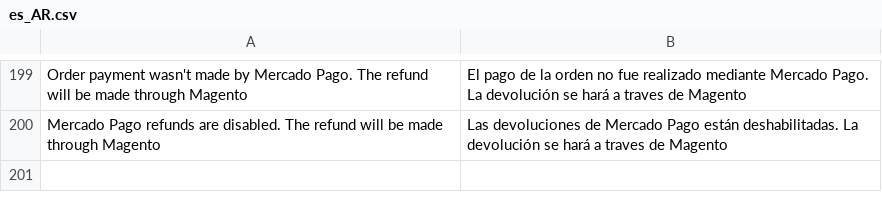
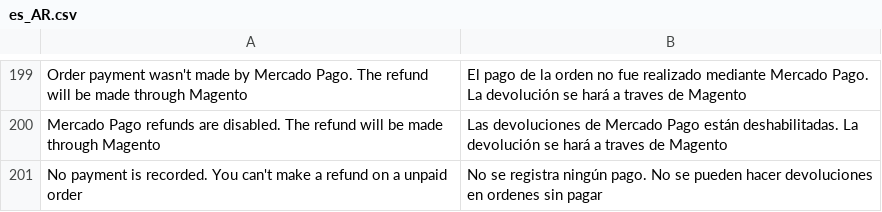
Before and after one commit to SummaSolutions/cart-magento2, a CSV file: app/code/MercadoPago/Core/i18n/es_AR.csv, drawn as a sheet; only a part is shown, gaps mark what is left out.

Commit message:
Bugfix New error message when you try to refund an order without a payment

```diff
--- a/app/code/MercadoPago/Core/i18n/es_AR.csv
+++ b/app/code/MercadoPago/Core/i18n/es_AR.csv
@@ -205 +205,2 @@
 "Mercado Pago refunds are disabled. The refund will be made through Magento","Las devoluciones de Mercado Pago están deshabilitadas. La devolución se hará a traves de Magento"
+"No payment is recorded. You can't make a refund on a unpaid order","No se registra ningún pago. No se pueden hacer devoluciones en ordenes sin pagar"
```
Also changed, not shown: app/code/MercadoPago/Core/i18n/en_US.csv, 1 other file.
